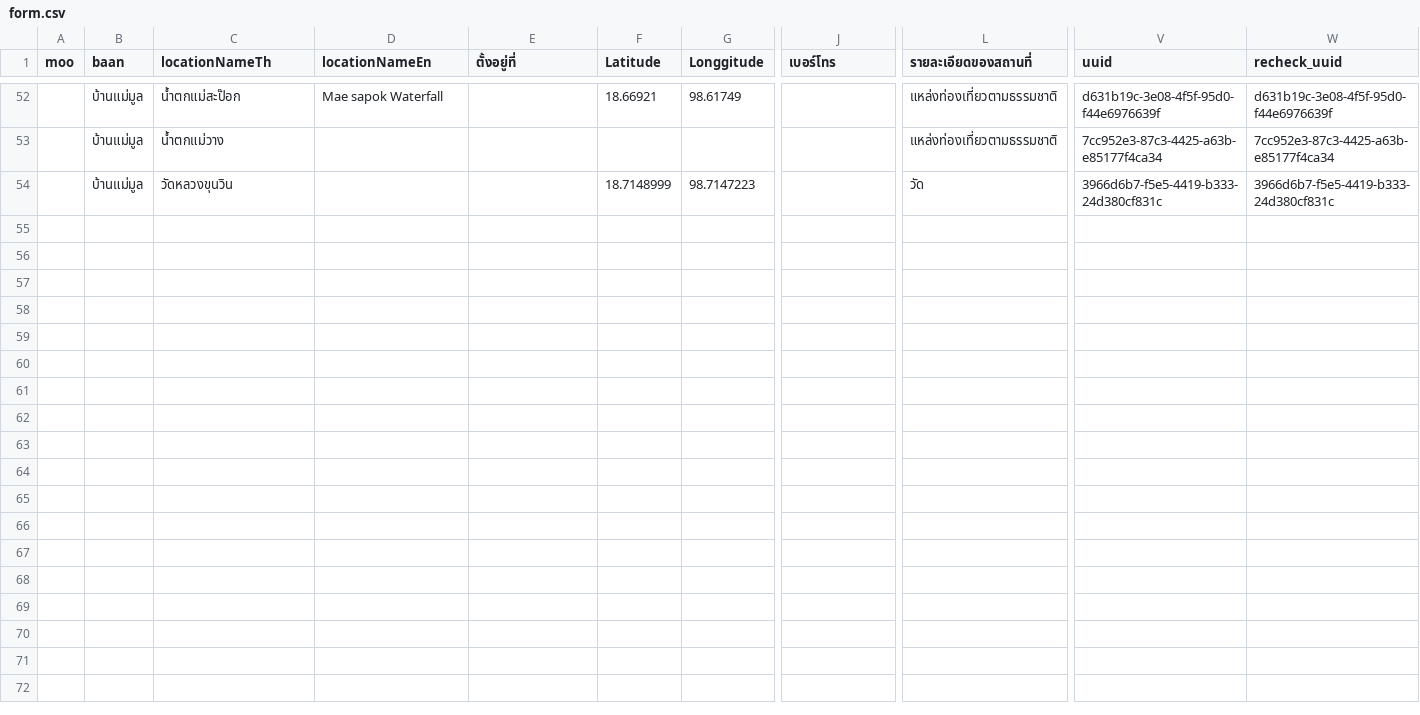
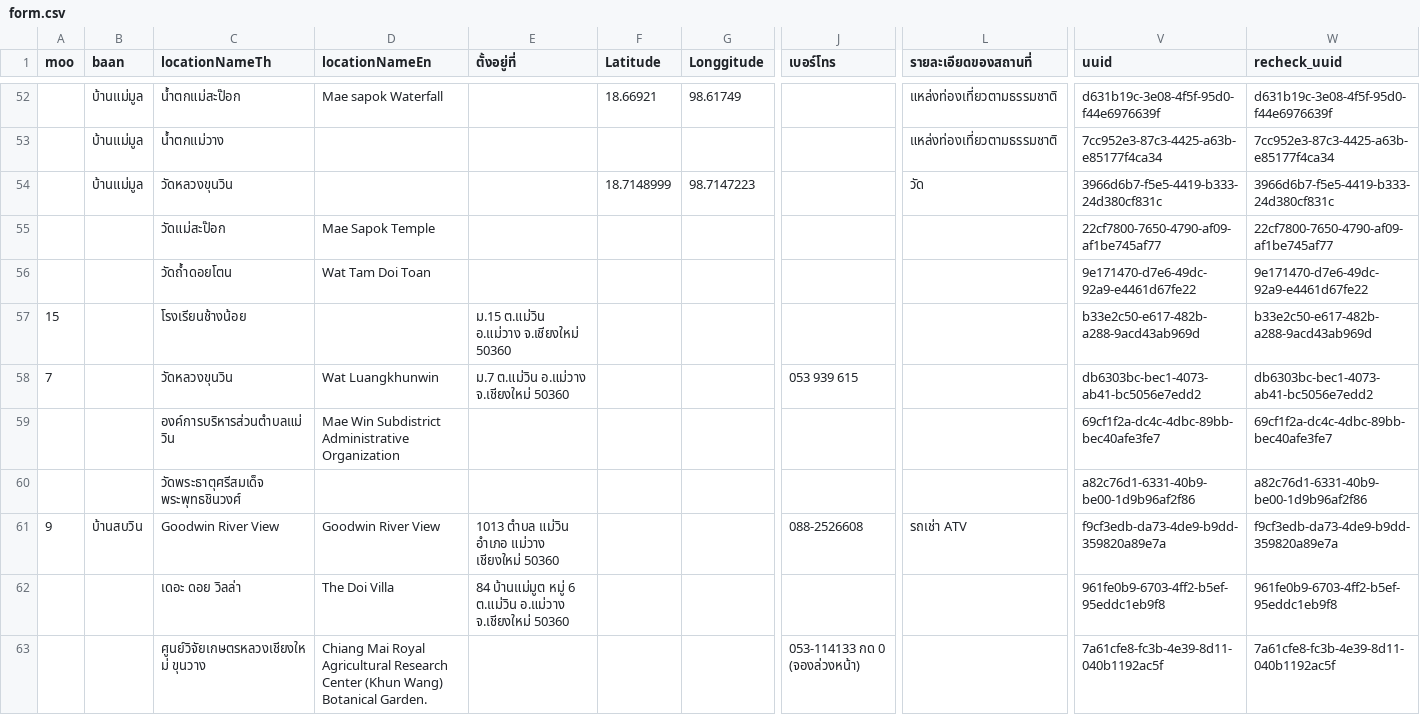
Before and after one commit to silkyland/map-qrcode, a CSV file: files/form.csv, drawn as a sheet; only a part is shown, gaps mark what is left out; rows hold the shown columns only; the diff covers the shown part only; the diff names each change by its address in the sheet, - before the commit and + after, or states it on an @@ line.

```diff
--- a/files/form.csv
+++ b/files/form.csv
+row 55:  |  | วัดแม่สะป๊อก | Mae Sapok Temple |  |  |  |  |  | 22cf7800-7650-4790-af09-af1be745af77 | 22cf7800-7650-4790-af09-af1be745af77
+row 56:  |  | วัดถ้ำดอยโตน | Wat Tam Doi Toan |  |  |  |  |  | 9e171470-d7e6-49dc-92a9-e4461d67fe22 | 9e171470-d7e6-49dc-92a9-e4461d67fe22
+row 57: 15 |  | โรงเรียนช้างน้อย |  | ม.15 ต.แม่วิน อ.แม่วาง จ.เชียงใหม่ 50360 |  |  |  |  | b33e2c50-e617-482b-a288-9acd43ab969d | b33e2c50-e617-482b-a288-9acd43ab969d
+row 58: 7 |  | วัดหลวงขุนวิน | Wat Luangkhunwin | ม.7 ต.แม่วิน อ.แม่วาง จ.เชียงใหม่ 50360 |  |  | 053 939 615 |  | db6303bc-bec1-4073-ab41-bc5056e7edd2 | db6303bc-bec1-4073-ab41-bc5056e7edd2
+row 59:  |  | องค์การบริหารส่วนตำบลแม่วิน | Mae Win Subdistrict Administrative Organization |  |  |  |  |  | 69cf1f2a-dc4c-4dbc-89bb-bec40afe3fe7 | 69cf1f2a-dc4c-4dbc-89bb-bec40afe3fe7
+row 60:  |  | วัดพระธาตุศรีสมเด็จ พระพุทธชินวงศ์ |  |  |  |  |  |  | a82c76d1-6331-40b9-be00-1d9b96af2f86 | a82c76d1-6331-40b9-be00-1d9b96af2f86
+row 61: 9 | บ้านสบวิน | Goodwin River View | Goodwin River View | 1013 ตำบล แม่วิน อำเภอ แม่วาง เชียงใหม่ 50360 |  |  | 088-2526608 | รถเช่า ATV | f9cf3edb-da73-4de9-b9dd-359820a89e7a | f9cf3edb-da73-4de9-b9dd-359820a89e7a
+row 62:  |  | เดอะ ดอย วิลล่า | The Doi Villa | 84 บ้านแม่มูต หมู่ 6 ต.แม่วิน อ.แม่วาง จ.เชียงใหม่ 50360 |  |  |  |  | 961fe0b9-6703-4ff2-b5ef-95eddc1eb9f8 | 961fe0b9-6703-4ff2-b5ef-95eddc1eb9f8
+row 63:  |  | ศูนย์วิจัยเกษตรหลวงเชียงใหม่ ขุนวาง | Chiang Mai Royal Agricultural Research Center (Khun Wang) Botanical Garden. |  |  |  | 053-114133 กด 0 (จองล่วงหน้า) |  | 7a61cfe8-fc3b-4e39-8d11-040b1192ac5f | 7a61cfe8-fc3b-4e39-8d11-040b1192ac5f
```
Also changed, not shown: 9 added rows elsewhere in this file, 21 other files.
